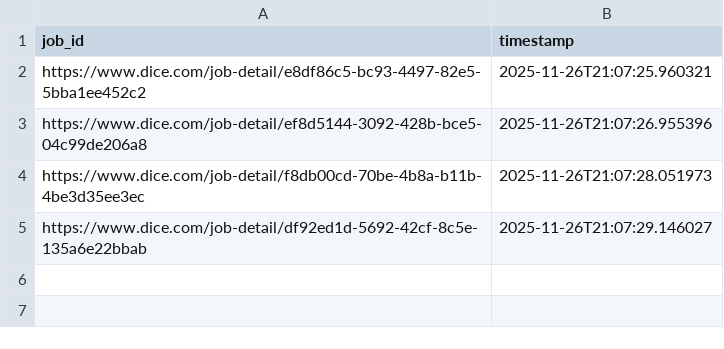
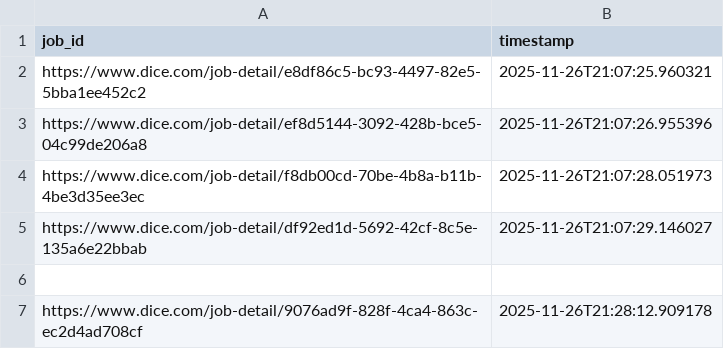
Before and after one commit to syedhussaini1995/dice-job-alerts, a CSV file: sent_jobs.csv, drawn as a sheet; the diff names each change by its address in the sheet, - before the commit and + after, or states it on an @@ line.

```diff
--- a/sent_jobs.csv
+++ b/sent_jobs.csv
+row 6: (empty)
+row 7: https://www.dice.com/job-detail/9076ad9f-828f-4ca4-863c-ec2d4ad708cf | 2025-11-26T21:28:12.909178
```
